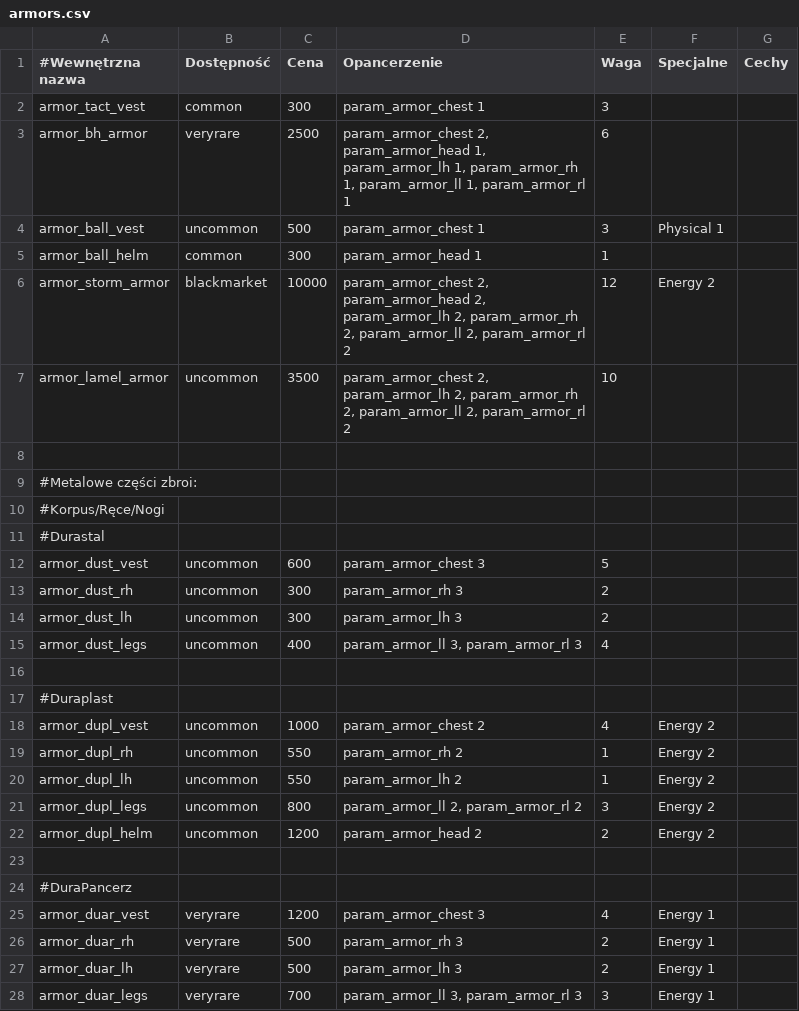
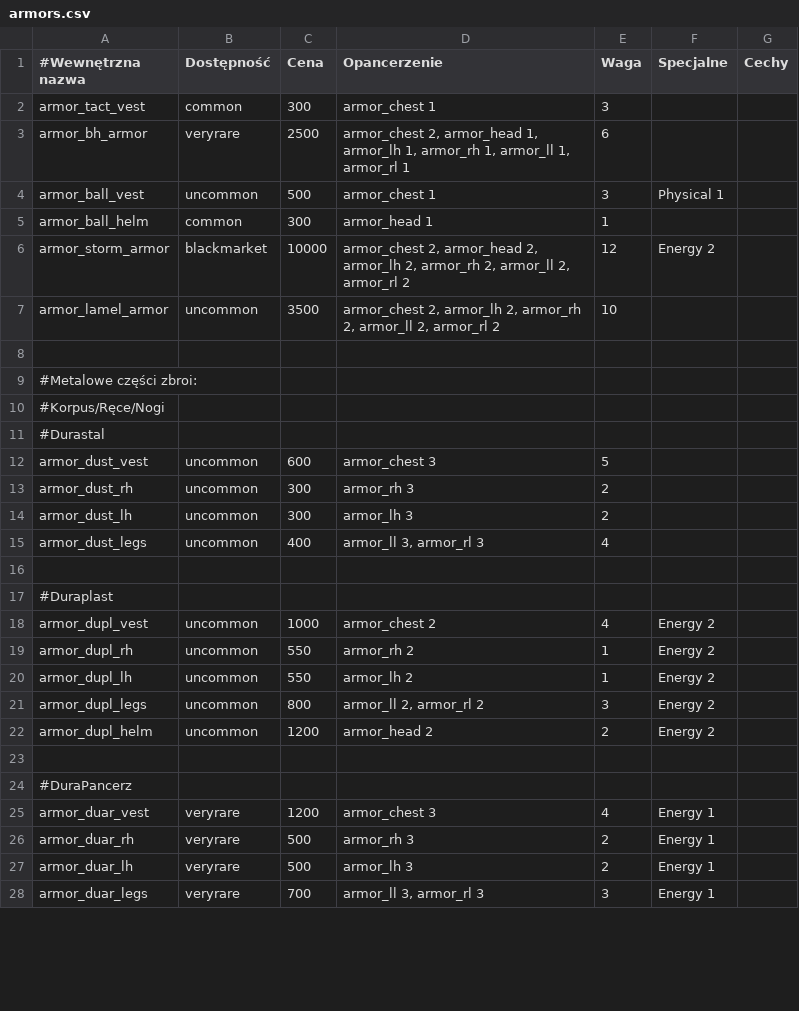
Before and after one commit to MeeMaster/Interactive_sheet, a CSV file: parameters/armors.csv, drawn as a sheet; only a part is shown; the diff covers the shown part only.

```diff
--- a/parameters/armors.csv
+++ b/parameters/armors.csv
@@ -1,8 +1,8 @@
 #Wewnętrzna nazwa;Dostępność;Cena;Opancerzenie;Waga;Specjalne;Cechy
-armor_tact_vest;common;300;param_armor_chest 1;3;;
-armor_bh_armor;veryrare;2500;param_armor_chest 2, param_armor_head 1, param_armor_lh 1, param_armor_rh 1, param_armor_ll 1, param_armor_rl 1;6;;
-armor_ball_vest;uncommon;500;param_armor_chest 1;3;Physical 1;
-armor_ball_helm;common;300;param_armor_head 1;1;;
-armor_storm_armor;blackmarket;10000;param_armor_chest 2, param_armor_head 2, param_armor_lh 2, param_armor_rh 2, param_armor_ll 2, param_armor_rl 2;12;Energy 2;
-armor_lamel_armor;uncommon;3500;param_armor_chest 2, param_armor_lh 2, param_armor_rh 2, param_armor_ll 2, param_armor_rl 2;10;;
+armor_tact_vest;common;300;armor_chest 1;3;;
+armor_bh_armor;veryrare;2500;armor_chest 2, armor_head 1, armor_lh 1, armor_rh 1, armor_ll 1, armor_rl 1;6;;
+armor_ball_vest;uncommon;500;armor_chest 1;3;Physical 1;
+armor_ball_helm;common;300;armor_head 1;1;;
+armor_storm_armor;blackmarket;10000;armor_chest 2, armor_head 2, armor_lh 2, armor_rh 2, armor_ll 2, armor_rl 2;12;Energy 2;
+armor_lamel_armor;uncommon;3500;armor_chest 2, armor_lh 2, armor_rh 2, armor_ll 2, armor_rl 2;10;;
 ;;;;;
@@ -11,18 +11,18 @@ armor_lamel_armor;uncommon;3500;param_armor_chest 2, param_armor_lh 2, param_arm
 #Durastal;;;;;
-armor_dust_vest;uncommon;600;param_armor_chest 3;5;;
-armor_dust_rh;uncommon;300;param_armor_rh 3;2;;
-armor_dust_lh;uncommon;300;param_armor_lh 3;2;;
-armor_dust_legs;uncommon;400;param_armor_ll 3, param_armor_rl 3;4;;
+armor_dust_vest;uncommon;600;armor_chest 3;5;;
+armor_dust_rh;uncommon;300;armor_rh 3;2;;
+armor_dust_lh;uncommon;300;armor_lh 3;2;;
+armor_dust_legs;uncommon;400;armor_ll 3, armor_rl 3;4;;
 ;;;;;
 #Duraplast;;;;;
-armor_dupl_vest;uncommon;1000;param_armor_chest 2;4;Energy 2;
-armor_dupl_rh;uncommon;550;param_armor_rh 2;1;Energy 2;
-armor_dupl_lh;uncommon;550;param_armor_lh 2;1;Energy 2;
-armor_dupl_legs;uncommon;800;param_armor_ll 2, param_armor_rl 2;3;Energy 2;
-armor_dupl_helm;uncommon;1200;param_armor_head 2;2;Energy 2;
+armor_dupl_vest;uncommon;1000;armor_chest 2;4;Energy 2;
+armor_dupl_rh;uncommon;550;armor_rh 2;1;Energy 2;
+armor_dupl_lh;uncommon;550;armor_lh 2;1;Energy 2;
+armor_dupl_legs;uncommon;800;armor_ll 2, armor_rl 2;3;Energy 2;
+armor_dupl_helm;uncommon;1200;armor_head 2;2;Energy 2;
 ;;;;;
 #DuraPancerz;;;;;
-armor_duar_vest;veryrare;1200;param_armor_chest 3;4;Energy 1;
-armor_duar_rh;veryrare;500;param_armor_rh 3;2;Energy 1;
-armor_duar_lh;veryrare;500;param_armor_lh 3;2;Energy 1;
-armor_duar_legs;veryrare;700;param_armor_ll 3, param_armor_rl 3;3;Energy 1;
+armor_duar_vest;veryrare;1200;armor_chest 3;4;Energy 1;
+armor_duar_rh;veryrare;500;armor_rh 3;2;Energy 1;
+armor_duar_lh;veryrare;500;armor_lh 3;2;Energy 1;
+armor_duar_legs;veryrare;700;armor_ll 3, armor_rl 3;3;Energy 1;
```
Also changed, not shown: 8 edited cells elsewhere in this file, locales/item_names_PL.csv, locales/ui_names_PL.csv, 14 other files.
